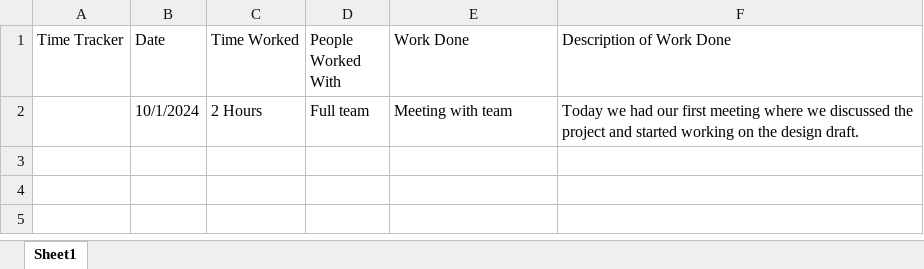
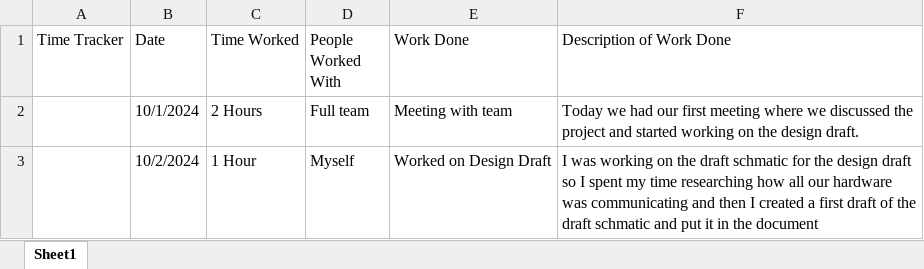
Before and after one commit to millerandrew1/GatorBall, an Excel workbook: TimeSheet.xlsx, sheet Sheet1, drawn as a sheet; values as stored, in another font and other column widths than the file's, no borders; the diff names each change by its address in the sheet, - before the commit and + after, or states it on an @@ line.

Commit message:
Updating

```diff
--- a/TimeSheet.xlsx (sheet Sheet1)
+++ b/TimeSheet.xlsx (sheet Sheet1)
+row 3:  | 10/2/2024 | 1 Hour | Myself | Worked on Design Draft | I was working on the draft schmatic for the design draft so I spent my time researching how all our hardware was communicating and then I created a first draft of the draft schmatic and put it in the document
```
